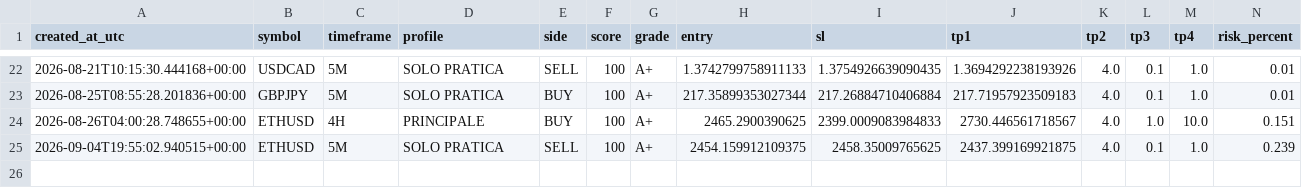
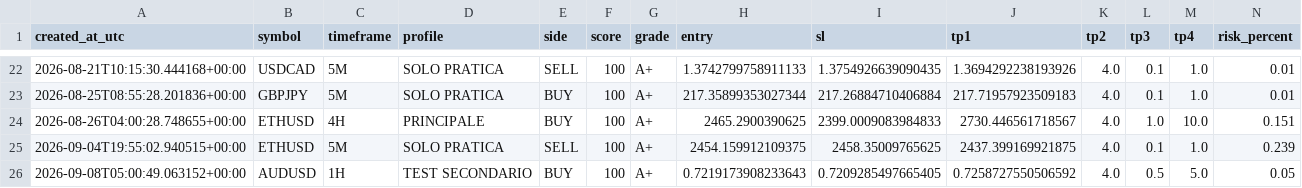
Before and after one commit to margiottaf-ops/trend-sniper-cloud, a CSV file: signals.csv, drawn as a sheet; only a part is shown, gaps mark what is left out; rows hold the shown columns only; the diff names each change by its address in the sheet, - before the commit and + after, or states it on an @@ line.

Commit message:
Update scanner state, signals and last scan

```diff
--- a/signals.csv
+++ b/signals.csv
+row 26: 2026-09-08T05:00:49.063152+00:00 | AUDUSD | 1H | TEST SECONDARIO | BUY | 100 | A+ | 0.7219173908233643 | 0.7209285497665405 | 0.7258727550506592 | 4.0 | 0.5 | 5.0 | 0.05
```
Also changed, not shown: 2 other files.
